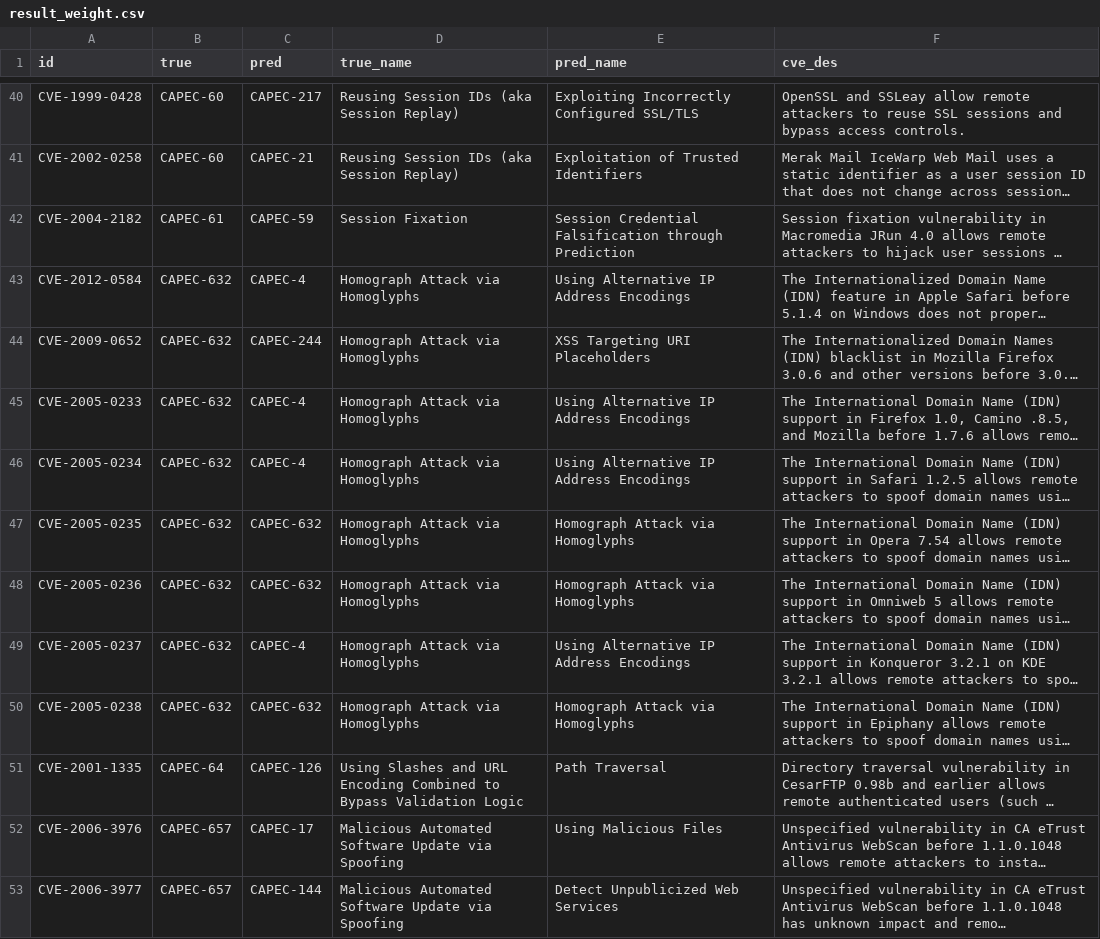
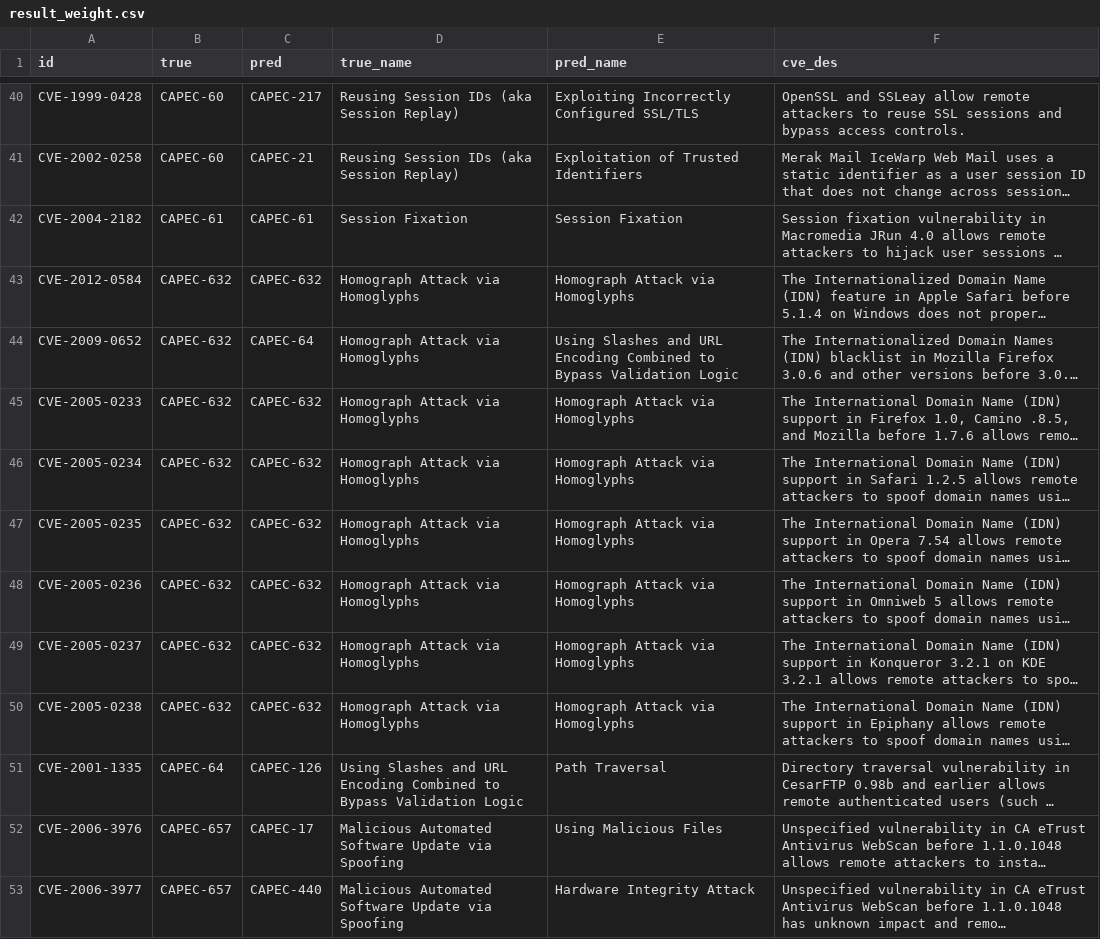
Before and after one commit to Kuromesi/Py4CSKG, a CSV file: myData/learning/CVE2CAPEC/result_weight.csv, drawn as a sheet; only a part is shown, gaps mark what is left out; long unchanged cells end in …; the diff covers the shown part only; the diff names each change by its address in the sheet, - before the commit and + after, or states it on an @@ line.

```diff
--- a/myData/learning/CVE2CAPEC/result_weight.csv
+++ b/myData/learning/CVE2CAPEC/result_weight.csv
-C42 (pred): CAPEC-59
+C42 (pred): CAPEC-61
-E42 (pred_name): Session Credential Falsification through Prediction
+E42 (pred_name): Session Fixation
-C43 (pred): CAPEC-4
+C43 (pred): CAPEC-632
-E43 (pred_name): Using Alternative IP Address Encodings
+E43 (pred_name): Homograph Attack via Homoglyphs
-C44 (pred): CAPEC-244
+C44 (pred): CAPEC-64
-E44 (pred_name): XSS Targeting URI Placeholders
+E44 (pred_name): Using Slashes and URL Encoding Combined to Bypass Validation Logic
-C45:C46 (pred): CAPEC-4
+C45:C46 (pred): CAPEC-632
-E45:E46 (pred_name): Using Alternative IP Address Encodings
+E45:E46 (pred_name): Homograph Attack via Homoglyphs
-C49 (pred): CAPEC-4
+C49 (pred): CAPEC-632
-E49 (pred_name): Using Alternative IP Address Encodings
+E49 (pred_name): Homograph Attack via Homoglyphs
-C53 (pred): CAPEC-144
+C53 (pred): CAPEC-440
-E53 (pred_name): Detect Unpublicized Web Services
+E53 (pred_name): Hardware Integrity Attack
```
Also changed, not shown: 38 edited cells elsewhere in this file, 14 other files.
